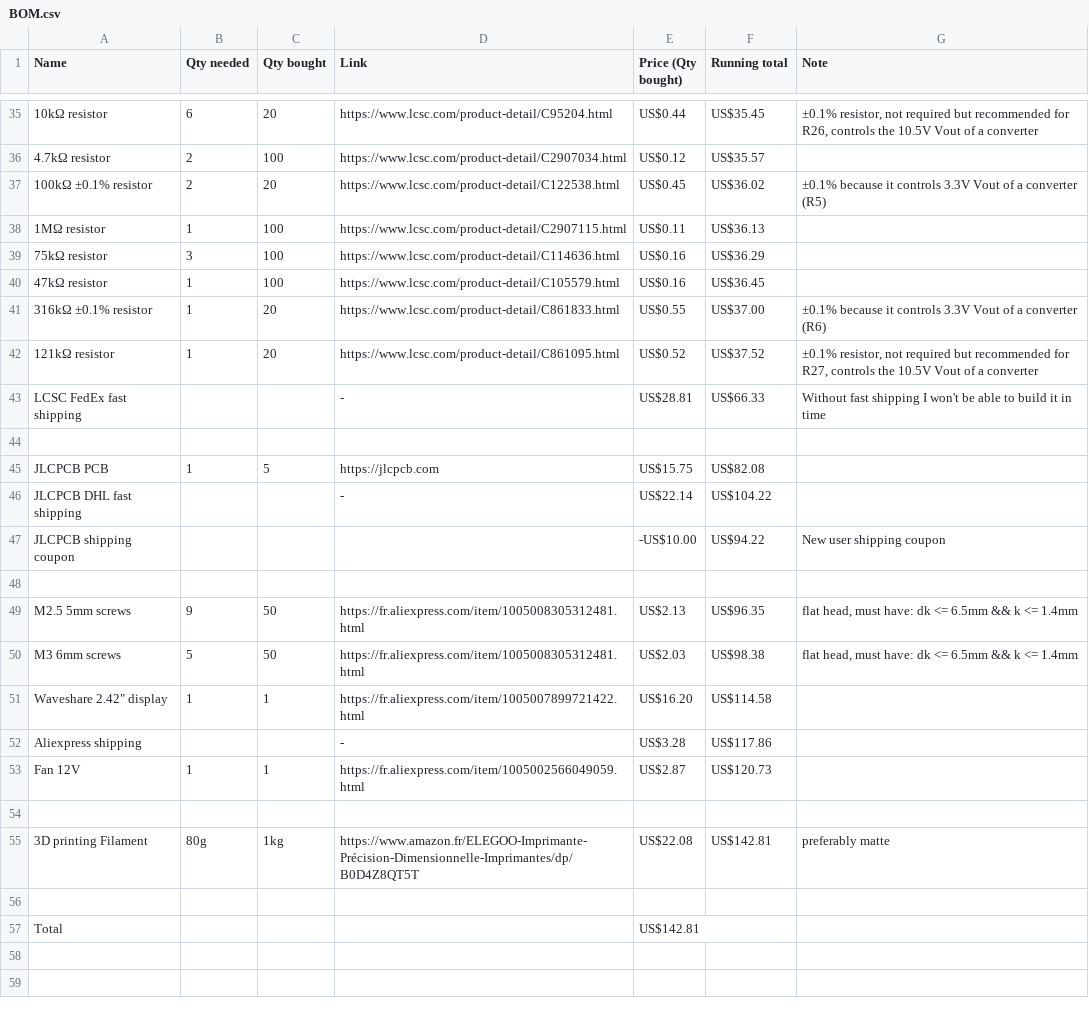
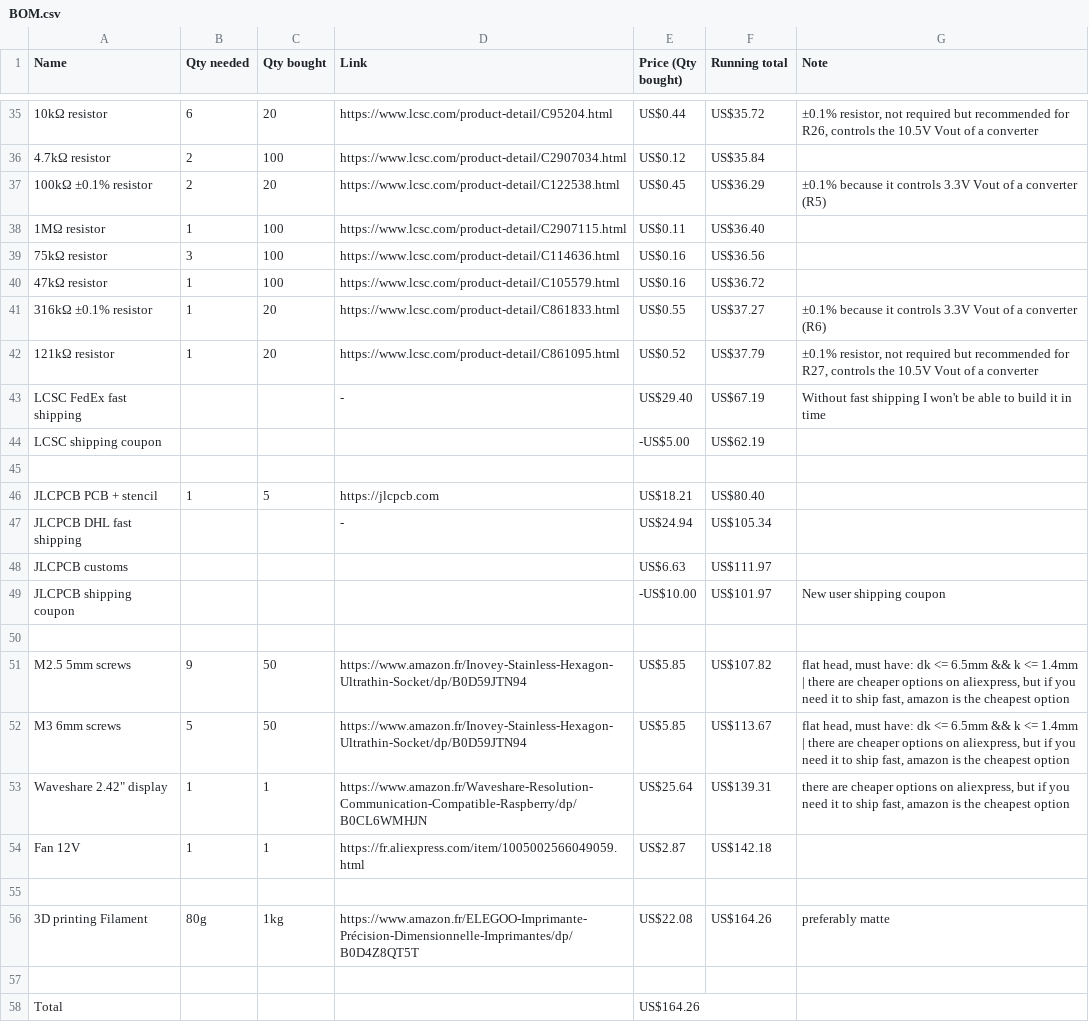
Before and after one commit to Anvarys/lightclock, a CSV file: BOM/BOM.csv, drawn as a sheet; only a part is shown, gaps mark what is left out; removed rows and columns are numbered as before the commit, all else as after; the diff covers the shown part only; the diff names each change by its address in the sheet, - before the commit and + after, or states it on an @@ line.

```diff
--- a/BOM/BOM.csv
+++ b/BOM/BOM.csv
-F35 (Running total): US$35.45
+F35 (Running total): US$35.72
-F36 (Running total): US$35.57
+F36 (Running total): US$35.84
-F37 (Running total): US$36.02
+F37 (Running total): US$36.29
-F38 (Running total): US$36.13
+F38 (Running total): US$36.40
-F39 (Running total): US$36.29
+F39 (Running total): US$36.56
-F40 (Running total): US$36.45
+F40 (Running total): US$36.72
-F41 (Running total): US$37.00
+F41 (Running total): US$37.27
-F42 (Running total): US$37.52
+F42 (Running total): US$37.79
-E43 (Price (Qty bought)): US$28.81
+E43 (Price (Qty bought)): US$29.40
-F43 (Running total): US$66.33
+F43 (Running total): US$67.19
+row 44: LCSC shipping coupon |  |  |  | -US$5.00 | US$62.19
-A46 (Name): JLCPCB PCB
+A46 (Name): JLCPCB PCB + stencil
-E46 (Price (Qty bought)): US$15.75
+E46 (Price (Qty bought)): US$18.21
-F46 (Running total): US$82.08
+F46 (Running total): US$80.40
-E47 (Price (Qty bought)): US$22.14
+E47 (Price (Qty bought)): US$24.94
-F47 (Running total): US$104.22
+F47 (Running total): US$105.34
+row 48: JLCPCB customs |  |  |  | US$6.63 | US$111.97
-F49 (Running total): US$94.22
+F49 (Running total): US$101.97
-D51:D52 (Link): https://fr.aliexpress.com/item/1005008305312481.html
+D51:D52 (Link): https://www.amazon.fr/Inovey-Stainless-Hexagon-Ultrathin-Socket/dp/B0D59JTN94
-E51 (Price (Qty bought)): US$2.13
+E51 (Price (Qty bought)): US$5.85
-F51 (Running total): US$96.35
+F51 (Running total): US$107.82
-G51:G52 (Note): …<= 1.4mm
+G51:G52 (Note): …<= 1.4mm | there are cheaper options on aliexpress, but if you need it to ship fast, amazon is the cheapest option
-E52 (Price (Qty bought)): US$2.03
+E52 (Price (Qty bought)): US$5.85
-F52 (Running total): US$98.38
+F52 (Running total): US$113.67
-D53 (Link): https://fr.aliexpress.com/item/1005007899721422.html
+D53 (Link): https://www.amazon.fr/Waveshare-Resolution-Communication-Compatible-Raspberry/dp/B0CL6WMHJN
-E53 (Price (Qty bought)): US$16.20
+E53 (Price (Qty bought)): US$25.64
-F53 (Running total): US$114.58
+F53 (Running total): US$139.31
-G53 (Note): (empty)
+G53 (Note): there are cheaper options on aliexpress, but if you need it to ship fast, amazon is the cheapest option
-row 52: Aliexpress shipping |  |  | - | US$3.28 | US$117.86
-F54 (Running total): US$120.73
+F54 (Running total): US$142.18
-F56 (Running total): US$142.81
+F56 (Running total): US$164.26
-E58 (Price (Qty bought)): US$142.81
+E58 (Price (Qty bought)): US$164.26
```
Also changed, not shown: 32 edited cells elsewhere in this file, 5 other files.
